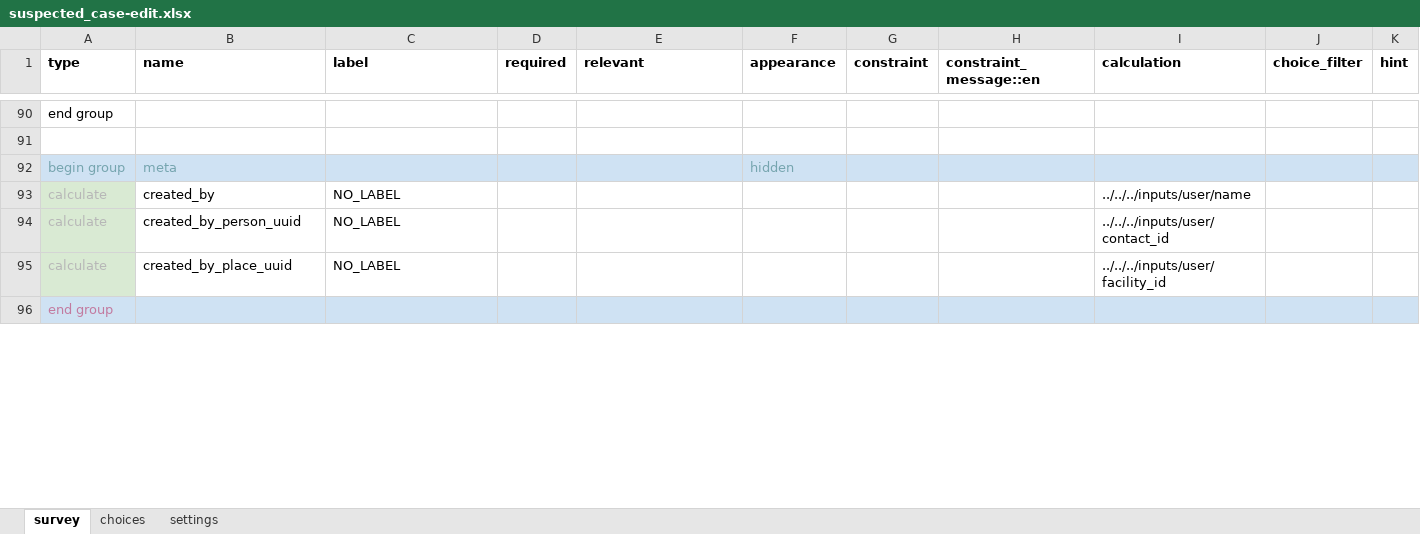
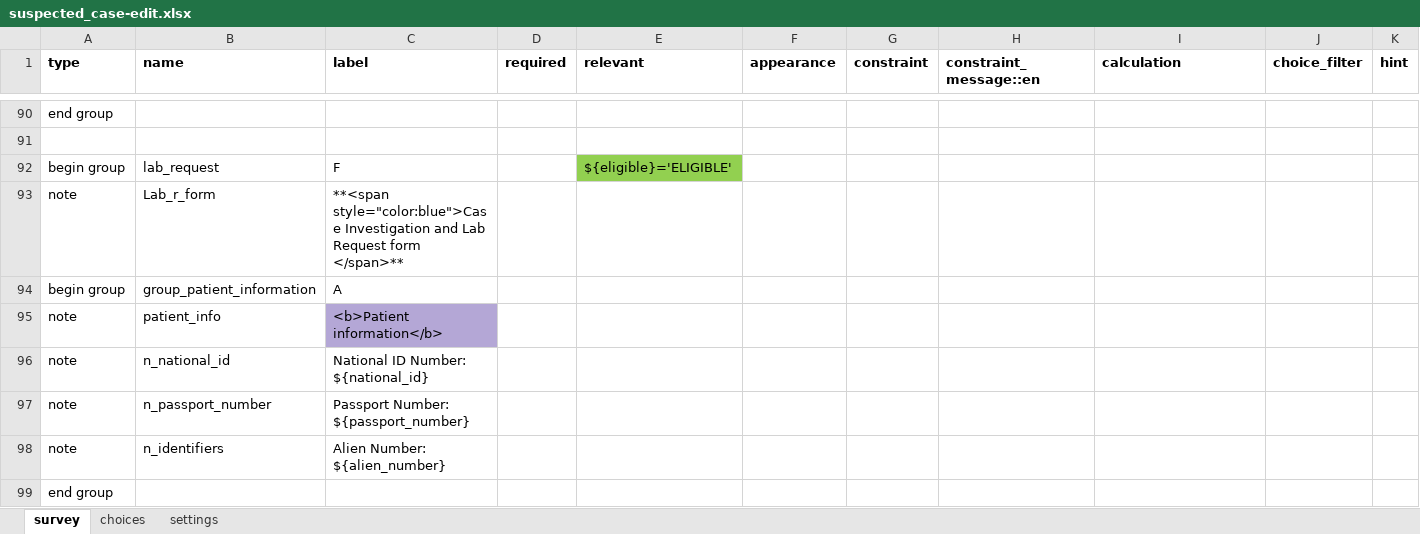
Before and after one commit to oyierp/Bodaboda_Test, an Excel workbook: config-boda-moh-ke-master/forms/contact/suspected_case-edit.xlsx, sheet survey, drawn as a sheet; only a part is shown, gaps mark what is left out; values as stored, in another font and other column widths than the file's, no borders; conditional formats not drawn; removed rows and columns are numbered as before the commit, all else as after; rows hold the shown columns only; the diff covers the shown part only; the diff names each change by its address in the sheet, - before the commit and + after, or states it on an @@ line.

```diff
--- a/config-boda-moh-ke-master/forms/contact/suspected_case-edit.xlsx (sheet survey)
+++ b/config-boda-moh-ke-master/forms/contact/suspected_case-edit.xlsx (sheet survey)
-row 92: begin group | meta |  |  |  | hidden
-row 93: calculate | created_by | NO_LABEL |  |  |  |  |  | ../../../inputs/user/name
-row 94: calculate | created_by_person_uuid | NO_LABEL |  |  |  |  |  | ../../../inputs/user/contact_id
-row 95: calculate | created_by_place_uuid | NO_LABEL |  |  |  |  |  | ../../../inputs/user/facility_id
+row 92: begin group | lab_request | F |  | ${eligible}='ELIGIBLE'
+row 93: note | Lab_r_form | **<span style="color:blue">Case Investigation and Lab Request form </span>**
+row 94: begin group | group_patient_information | A
+row 95: note | patient_info | <b>Patient information</b>
+row 96: note | n_national_id | National ID Number: ${national_id}
+row 97: note | n_passport_number | Passport Number: ${passport_number}
+row 98: note | n_identifiers | Alien Number: ${alien_number}
-A99:K99 fill: #CFE2F3
+A99:K99 fill: none
-A99 text colour: #C27BA0
+A99 text colour: black
```
Also changed, not shown: 65 added rows and cell formats elsewhere in this sheet, sheet choices, sheet settings, config-boda-moh-ke-master/forms/contact/suspected_case-create.xlsx.
